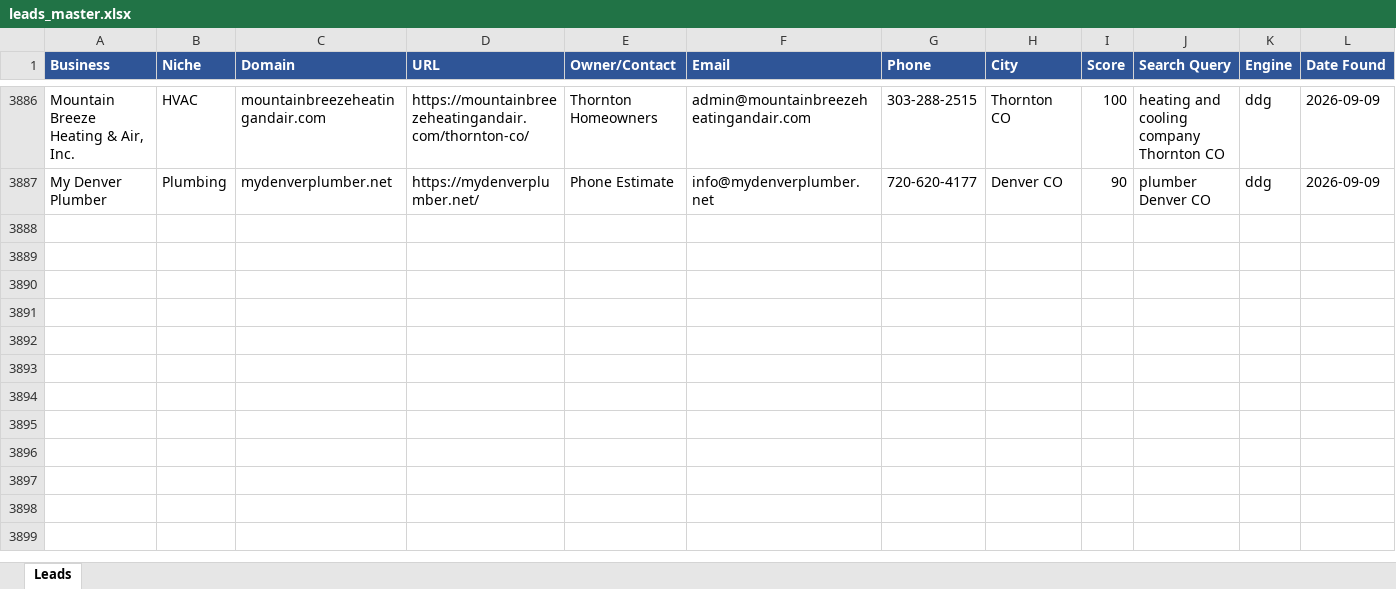
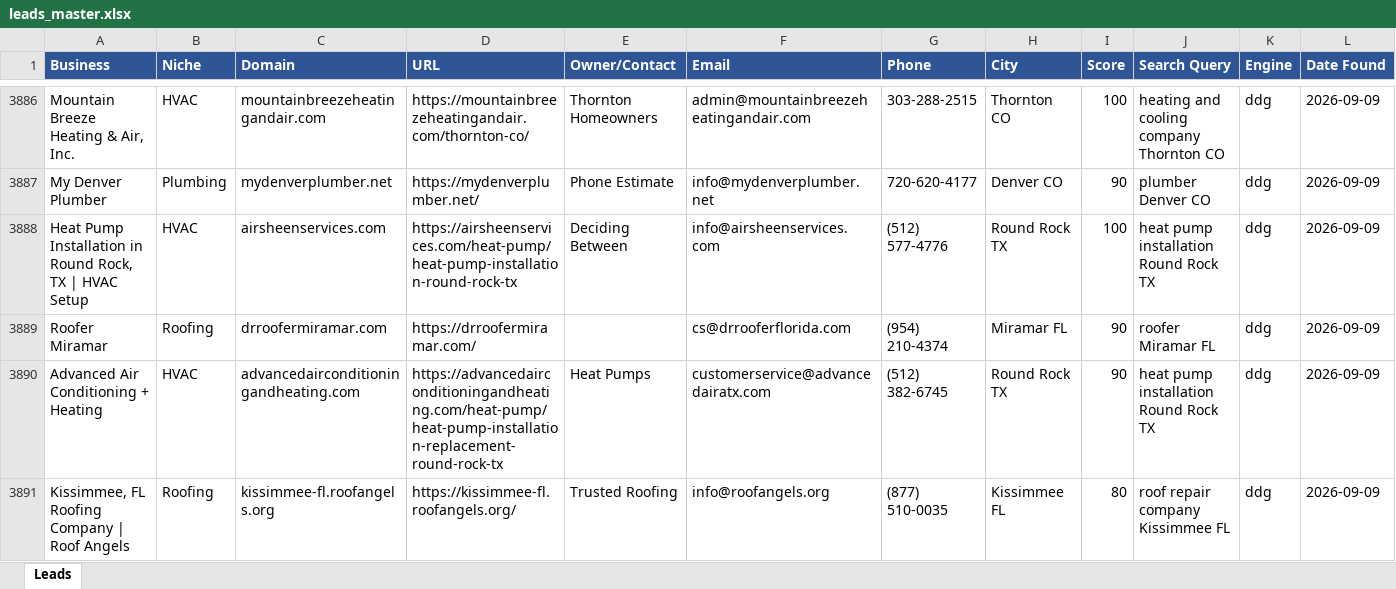
Before and after one commit to calvinbrink-create/Lead-Generation-, an Excel workbook: output/leads_master.xlsx, sheet Leads, drawn as a sheet; only a part is shown, gaps mark what is left out; values as stored, in another font and other column widths than the file's, no borders; rows hold the shown columns only; the diff names each change by its address in the sheet, - before the commit and + after, or states it on an @@ line.

Commit message:
Leads: 2026-09-09 09:03 UTC (cycle 202)

```diff
--- a/output/leads_master.xlsx (sheet Leads)
+++ b/output/leads_master.xlsx (sheet Leads)
+row 3888: Heat Pump Installation in Round Rock, TX | HVAC Setup | HVAC | airsheenservices.com | https://airsheenservices.com/heat-pump/heat-pump-installation-round-rock-tx | Deciding Between | info@airsheenservices.com | (512) 577-4776 | Round Rock TX | 100 | heat pump installation Round Rock TX | ddg | 2026-09-09
+row 3889: Roofer Miramar | Roofing | drroofermiramar.com | https://drroofermiramar.com/ |  | cs@drrooferflorida.com | (954) 210-4374 | Miramar FL | 90 | roofer Miramar FL | ddg | 2026-09-09
+row 3890: Advanced Air Conditioning + Heating | HVAC | advancedairconditioningandheating.com | https://advancedairconditioningandheating.com/heat-pump/heat-pump-installation-replacement-round-rock-tx | Heat Pumps | customerservice@advancedairatx.com | (512) 382-6745 | Round Rock TX | 90 | heat pump installation Round Rock TX | ddg | 2026-09-09
+row 3891: Kissimmee, FL Roofing Company | Roof Angels | Roofing | kissimmee-fl.roofangels.org | https://kissimmee-fl.roofangels.org/ | Trusted Roofing | info@roofangels.org | (877) 510-0035 | Kissimmee FL | 80 | roof repair company Kissimmee FL | ddg | 2026-09-09
```
Also changed, not shown: output/leads_2026-09-09.xlsx, 1 other file.
